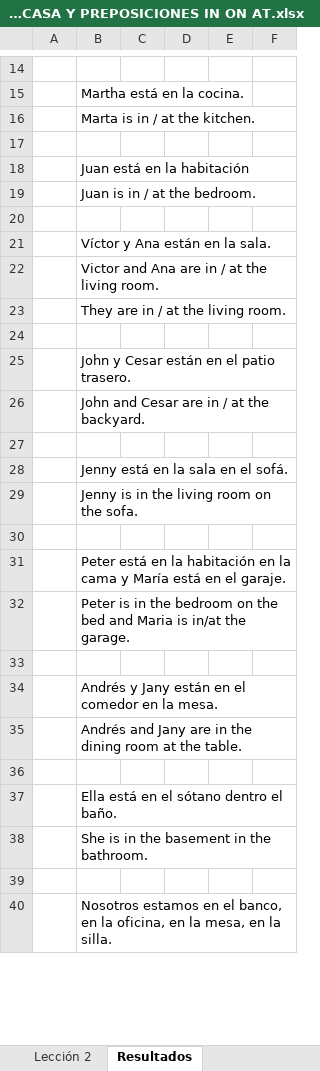
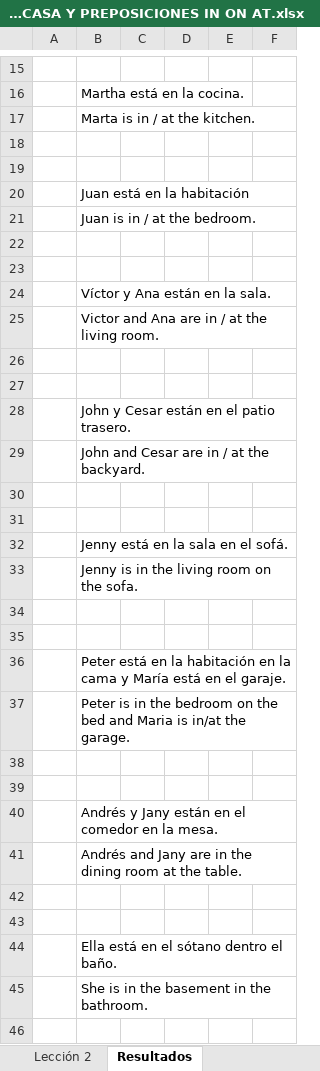
Before and after one commit to aleroses/English, an Excel workbook: Pacho Ochoa/1 Principiante/LECCIÓN 2 - PARTES DE LA CASA Y PREPOSICIONES IN ON AT.xlsx, sheet Resultados, drawn as a sheet; only a part is shown, gaps mark what is left out; the shorter side is filled out with more unchanged rows; values as stored, in another font and other column widths than the file's, no cell formats; charts and pictures not drawn; removed rows and columns are numbered as before the commit, all else as after; the diff covers the shown part only; the diff names each change by its address in the sheet, - before the commit and + after, or states it on an @@ line.

```diff
--- a/Pacho Ochoa/1 Principiante/LECCIÓN 2 - PARTES DE LA CASA Y PREPOSICIONES IN ON AT.xlsx (sheet Resultados)
+++ b/Pacho Ochoa/1 Principiante/LECCIÓN 2 - PARTES DE LA CASA Y PREPOSICIONES IN ON AT.xlsx (sheet Resultados)
+row 19: (empty)
+row 23: (empty)
-B26: They are in / at the living room.
+B26: (empty)
-B23:F23 merged
+row 31: (empty)
+row 34: (empty)
+row 39: (empty)
+row 42: (empty)
```
Also changed, not shown: 8 added rows, 1 removed row, 3 edited cells and merged cells elsewhere in this sheet, sheet Lección 2, cell formats, formulas that keep their value, charts or pictures, Pacho Ochoa/1 Principiante/LECCIÓN 1 - PRONOMBRES PERSONALES Y VERBO TO BE.xlsx, 4 other files.
